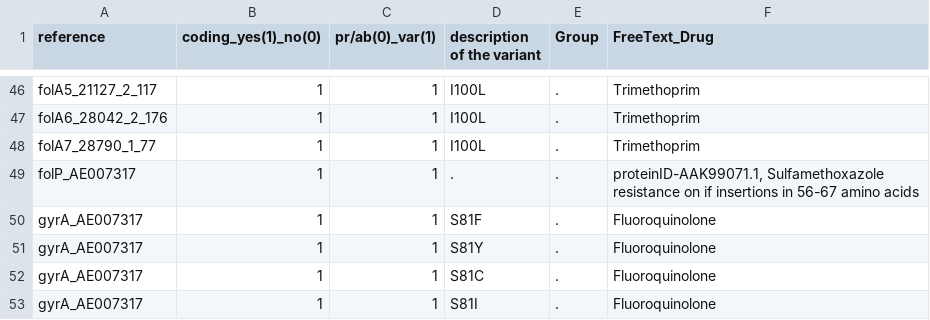
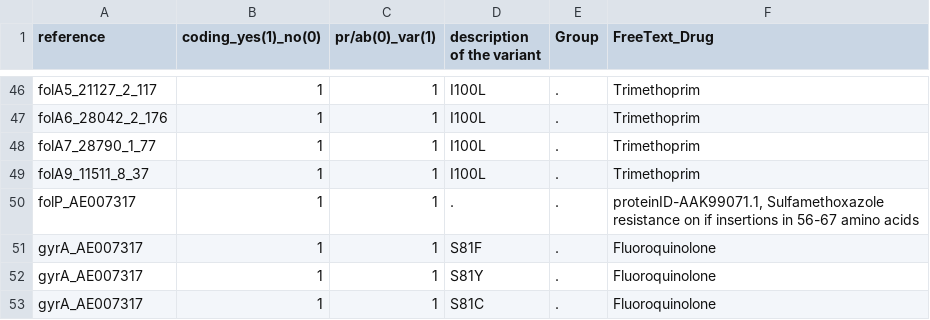
Before and after one commit to kumarnaren/resistanceDatabase, a TSV file: metadata.tsv, drawn as a sheet; only a part is shown, gaps mark what is left out; the shorter side is filled out with more unchanged rows.

```diff
--- a/metadata.tsv
+++ b/metadata.tsv
@@ -48,2 +48,3 @@ folA6_28042_2_176	1	1	I100L	.	Trimethoprim
 folA7_28790_1_77	1	1	I100L	.	Trimethoprim
+folA9_11511_8_37	1	1	I100L	.	Trimethoprim
 folP_AE007317	1	1	.	.	"proteinID-AAK99071.1, Sulfamethoxazole resistance on if insertions in 56-67 amino acids"
```
Also changed, not shown: 1 other file.
